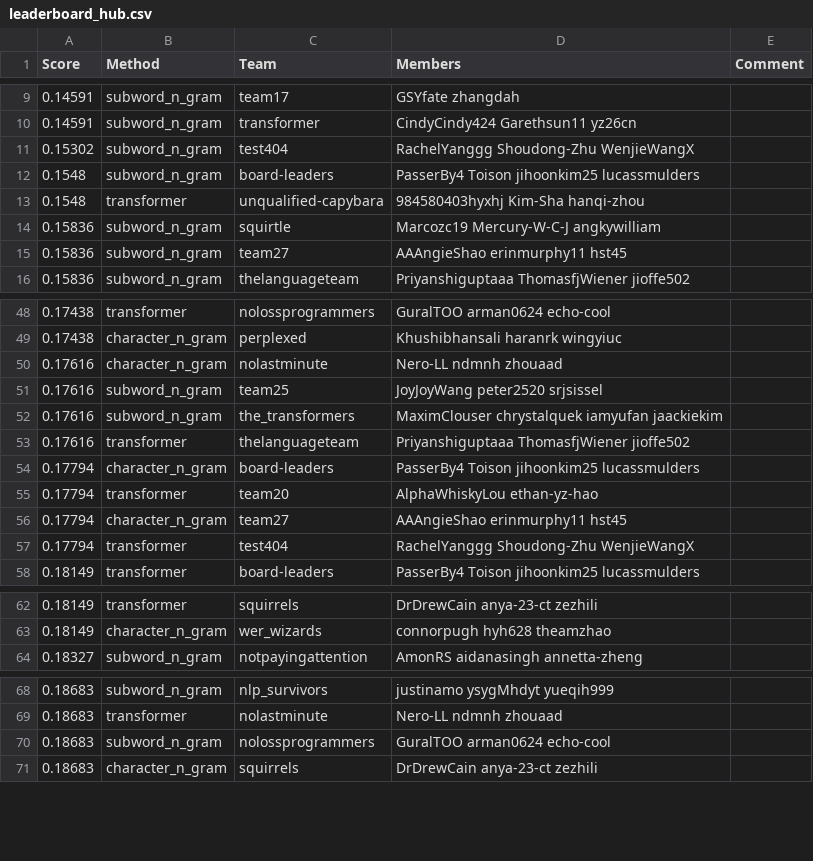
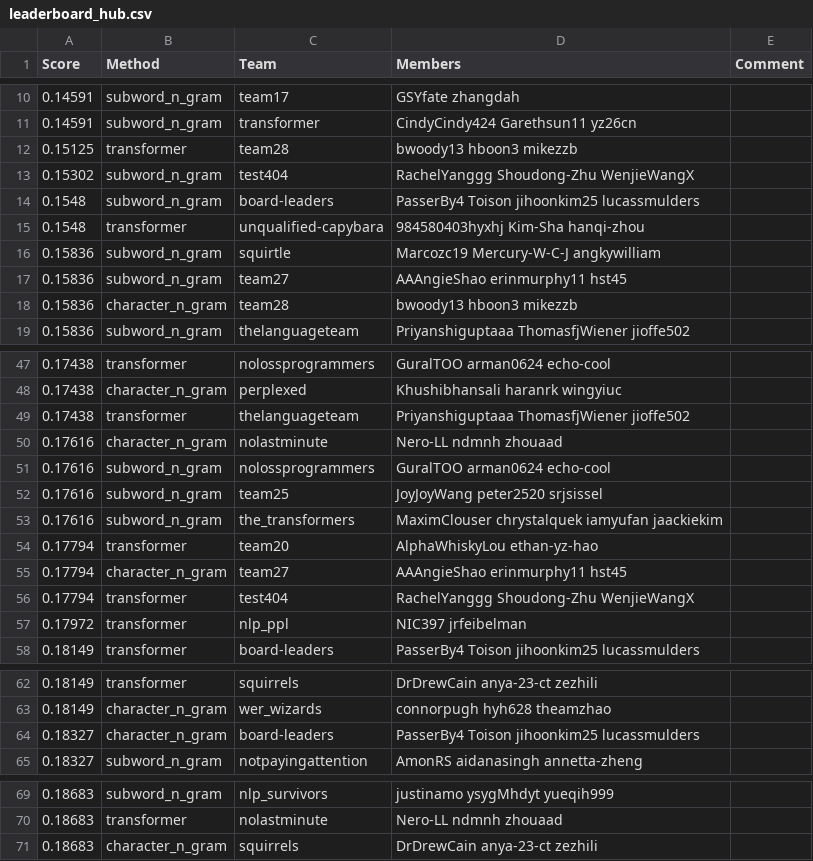
Before and after one commit to cornell-cs5740-sp24/leaderboards, a CSV file: a2/leaderboard_hub.csv, drawn as a sheet; only a part is shown, gaps mark what is left out; removed rows and columns are numbered as before the commit, all else as after; the diff covers the shown part only; the diff names each change by its address in the sheet, - before the commit and + after, or states it on an @@ line.

Commit message:
Leaderboard Update (revised test set)

```diff
--- a/a2/leaderboard_hub.csv
+++ b/a2/leaderboard_hub.csv
+row 12: 0.15125 | transformer | team28 | bwoody13 hboon3 mikezzb
+row 18: 0.15836 | character_n_gram | team28 | bwoody13 hboon3 mikezzb
+row 49: 0.17438 | transformer | thelanguageteam | Priyanshiguptaaa ThomasfjWiener jioffe502
+row 51: 0.17616 | subword_n_gram | nolossprogrammers | GuralTOO arman0624 echo-cool
-row 53: 0.17616 | transformer | thelanguageteam | Priyanshiguptaaa ThomasfjWiener jioffe502
-row 54: 0.17794 | character_n_gram | board-leaders | PasserBy4 Toison jihoonkim25 lucassmulders
+row 57: 0.17972 | transformer | nlp_ppl | NIC397 jrfeibelman
+row 64: 0.18327 | character_n_gram | board-leaders | PasserBy4 Toison jihoonkim25 lucassmulders
-row 70: 0.18683 | subword_n_gram | nolossprogrammers | GuralTOO arman0624 echo-cool
```
Also changed, not shown: 3 added rows, 6 removed rows and 2 edited cells elsewhere in this file.
